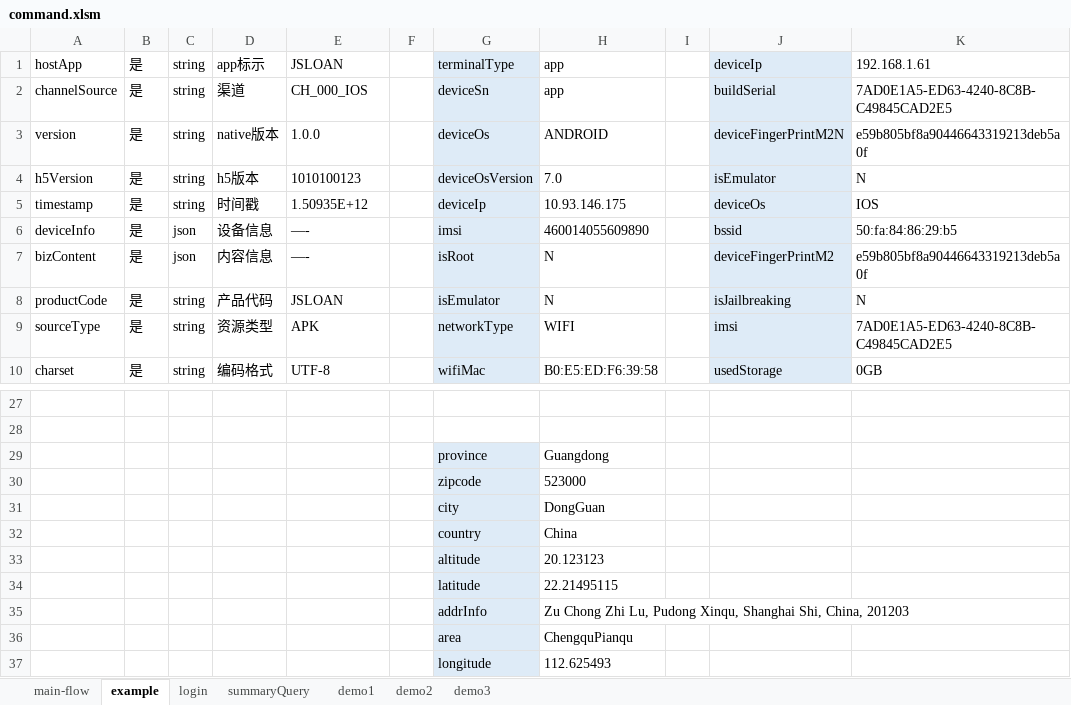
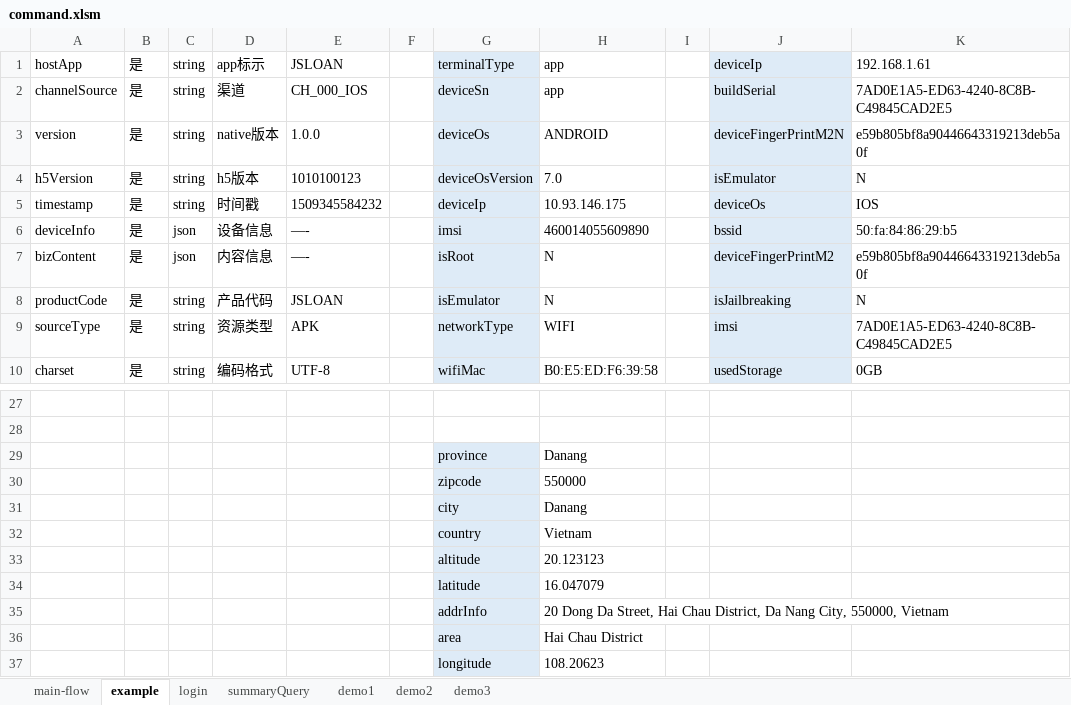
Before and after one commit to kokomal/GATLIN, an Excel workbook: command.xlsm, sheet example, drawn as a sheet; only a part is shown, gaps mark what is left out; values as stored, in another font and other column widths than the file's, no borders; the diff names each change by its address in the sheet, - before the commit and + after, or states it on an @@ line.

```diff
--- a/command.xlsm (sheet example)
+++ b/command.xlsm (sheet example)
-E5: 1.50935E+12
+E5: 1509345584232
-H29: Guangdong
+H29: Danang
-H30: 523000
+H30: 550000
-H31: DongGuan
+H31: Danang
-H32: China
+H32: Vietnam
-H34: 22.21495115
+H34: 16.047079
-H35: Zu Chong Zhi Lu, Pudong Xinqu, Shanghai Shi, China, 201203
+H35: 20 Dong Da Street, Hai Chau District, Da Nang City, 550000, Vietnam
-H36: ChengquPianqu
+H36: Hai Chau District
-H37: 112.625493
+H37: 108.20623
```
Also changed, not shown: sheet main-flow, sheet login, sheet summaryQuery, sheet demo1, sheet demo2, sheet demo3, charts or pictures, 2 other files.
